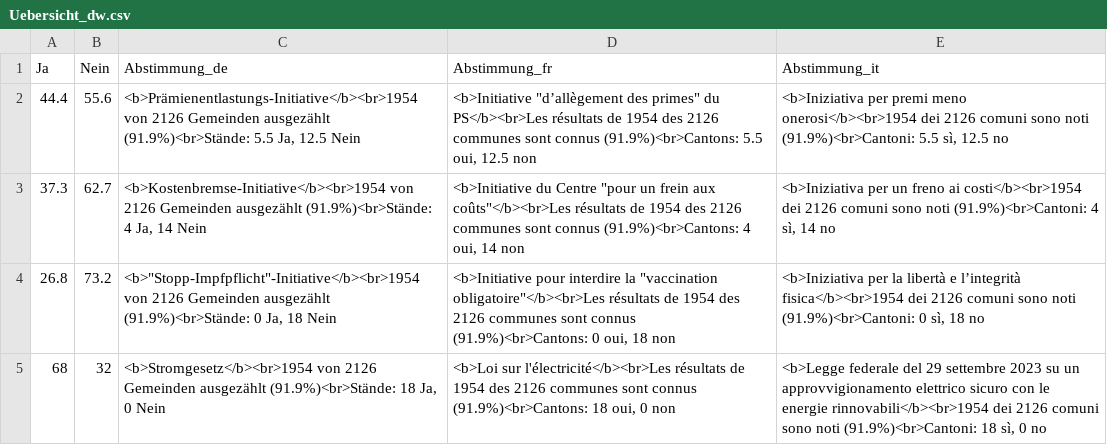
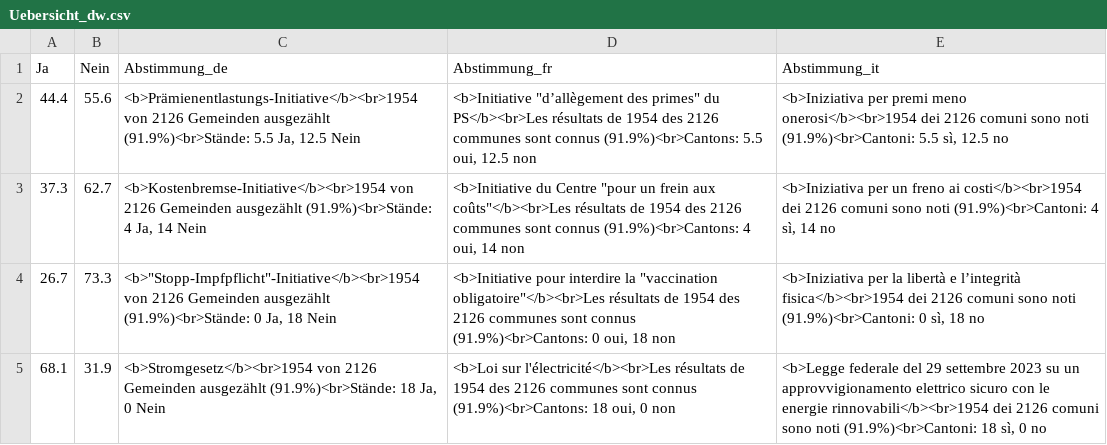
Before and after one commit to awp-finanznachrichten/lena_juni2024, a CSV file: Output_Overviews/Uebersicht_dw.csv, drawn as a sheet.

```diff
--- a/Output_Overviews/Uebersicht_dw.csv
+++ b/Output_Overviews/Uebersicht_dw.csv
@@ -3,3 +3,3 @@
 37.3,62.7,"<b>Kostenbremse-Initiative</b><br>1954 von 2126 Gemeinden ausgezählt (91.9%)<br>Stände: 4 Ja, 14 Nein","<b>Initiative du Centre ""pour un frein aux coûts""</b><br>Les résultats de 1954 des 2126 communes sont connus (91.9%)<br>Cantons: 4 oui, 14 non","<b>Iniziativa per un freno ai costi</b><br>1954 dei 2126 comuni sono noti (91.9%)<br>Cantoni: 4 sì, 14 no"
-26.8,73.2,"<b>""Stopp-Impfpflicht""-Initiative</b><br>1954 von 2126 Gemeinden ausgezählt (91.9%)<br>Stände: 0 Ja, 18 Nein","<b>Initiative pour interdire la ""vaccination obligatoire""</b><br>Les résultats de 1954 des 2126 communes sont connus (91.9%)<br>Cantons: 0 oui, 18 non","<b>Iniziativa per la libertà e l’integrità fisica</b><br>1954 dei 2126 comuni sono noti (91.9%)<br>Cantoni: 0 sì, 18 no"
-68,32,"<b>Stromgesetz</b><br>1954 von 2126 Gemeinden ausgezählt (91.9%)<br>Stände: 18 Ja, 0 Nein","<b>Loi sur l'électricité</b><br>Les résultats de 1954 des 2126 communes sont connus (91.9%)<br>Cantons: 18 oui, 0 non","<b>Legge federale del 29 settembre 2023 su un approvvigionamento elettrico sicuro con le energie rinnovabili</b><br>1954 dei 2126 comuni sono noti (91.9%)<br>Cantoni: 18 sì, 0 no"
+26.7,73.3,"<b>""Stopp-Impfpflicht""-Initiative</b><br>1954 von 2126 Gemeinden ausgezählt (91.9%)<br>Stände: 0 Ja, 18 Nein","<b>Initiative pour interdire la ""vaccination obligatoire""</b><br>Les résultats de 1954 des 2126 communes sont connus (91.9%)<br>Cantons: 0 oui, 18 non","<b>Iniziativa per la libertà e l’integrità fisica</b><br>1954 dei 2126 comuni sono noti (91.9%)<br>Cantoni: 0 sì, 18 no"
+68.1,31.9,"<b>Stromgesetz</b><br>1954 von 2126 Gemeinden ausgezählt (91.9%)<br>Stände: 18 Ja, 0 Nein","<b>Loi sur l'électricité</b><br>Les résultats de 1954 des 2126 communes sont connus (91.9%)<br>Cantons: 18 oui, 0 non","<b>Legge federale del 29 settembre 2023 su un approvvigionamento elettrico sicuro con le energie rinnovabili</b><br>1954 dei 2126 comuni sono noti (91.9%)<br>Cantoni: 18 sì, 0 no"
```
Also changed, not shown: Output_Switzerland/CH_Energieversorgung_all_data.csv, Output_Switzerland/CH_Energieversorgung_dw_kantone.csv, 6 other files.
